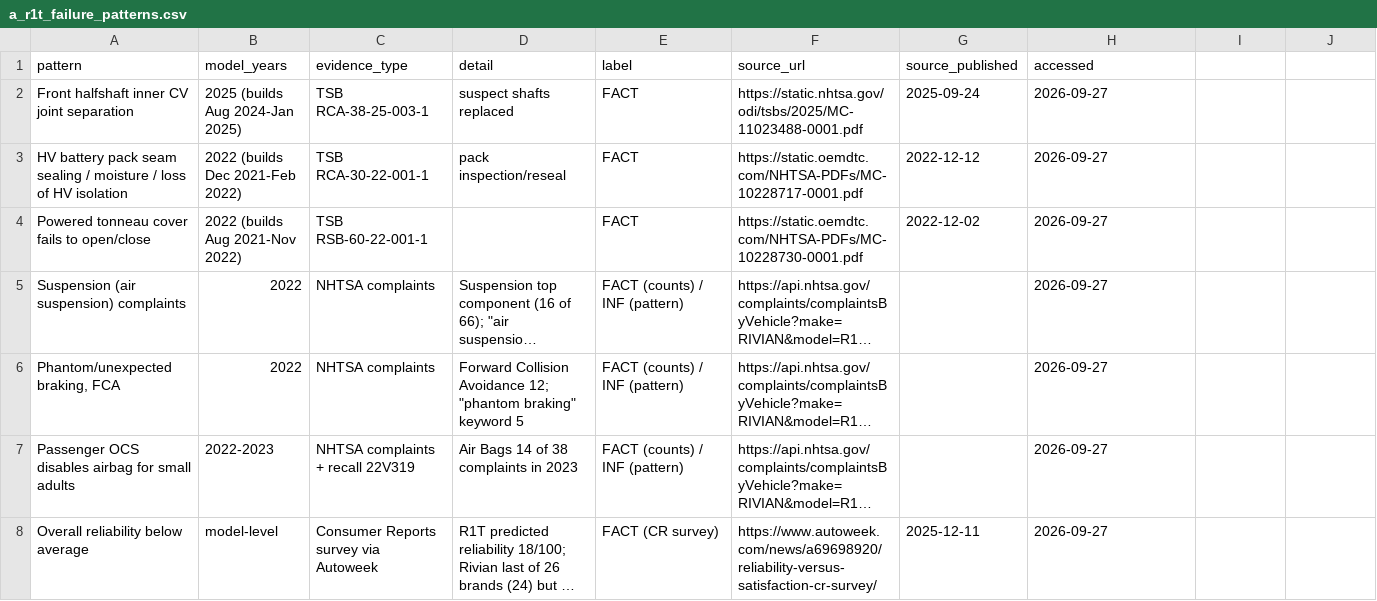
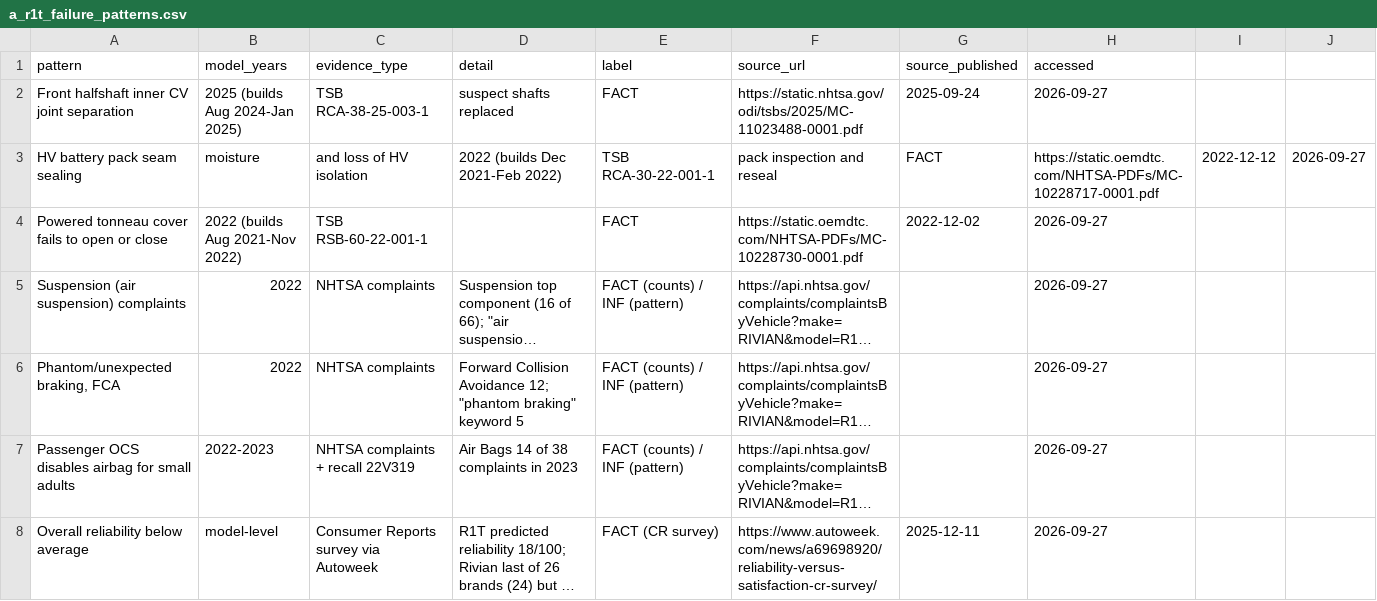
Before and after one commit to Burnsted/fleetfit-preview, a CSV file: src/data/v2/a_r1t_failure_patterns.csv, drawn as a sheet; only a part is shown; long unchanged cells end in …; removed rows and columns are numbered as before the commit, all else as after; the diff names each change by its address in the sheet, - before the commit and + after, or states it on an @@ line.

```diff
--- a/src/data/v2/a_r1t_failure_patterns.csv
+++ b/src/data/v2/a_r1t_failure_patterns.csv
-row 3: HV battery pack seam sealing / moisture / loss of HV isolation | 2022 (builds Dec 2021-Feb 2022) | TSB RCA-30-22-001-1 | pack inspection/reseal | FACT | https://static.oemdtc.com/NHTSA-PDFs/MC-10228717-0001.pdf | 2022-12-12 | 2026-09-27
+row 3: HV battery pack seam sealing | moisture | and loss of HV isolation | 2022 (builds Dec 2021-Feb 2022) | TSB RCA-30-22-001-1 | pack inspection and reseal | FACT | https://static.oemdtc.com/NHTSA-PDFs/MC-10228717-0001.pdf | 2022-12-12 | 2026-09-27
-A4 (pattern): Powered tonneau cover fails to open/close
+A4 (pattern): Powered tonneau cover fails to open or close
```
Also changed, not shown: 18 other files.
